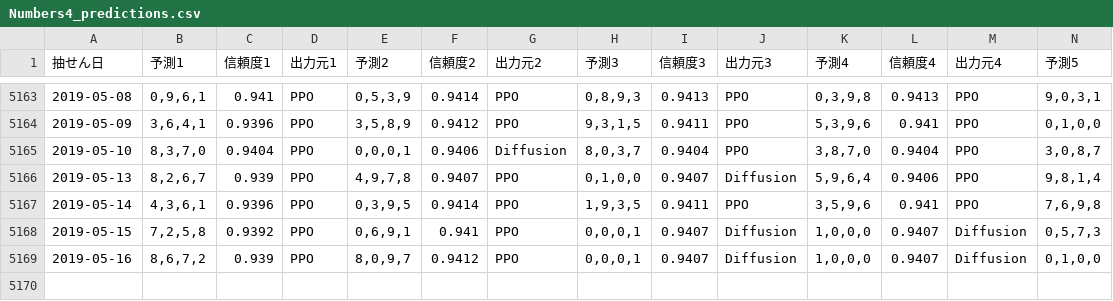
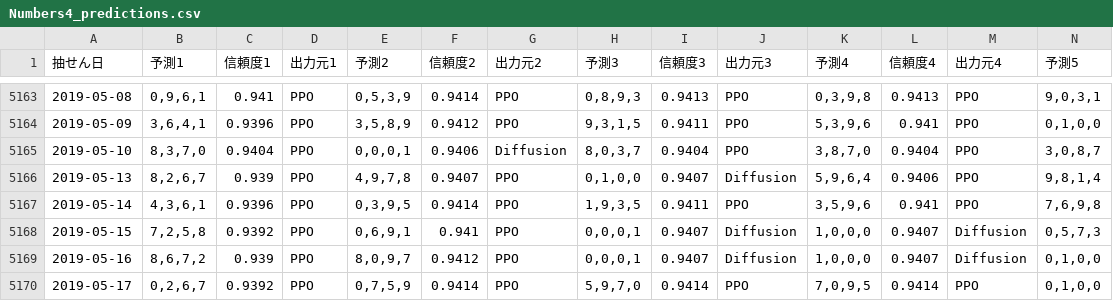
Before and after one commit to Joker7822/num4, a CSV file: Numbers4_predictions.csv, drawn as a sheet; only a part is shown, gaps mark what is left out; rows hold the shown columns only; the diff names each change by its address in the sheet, - before the commit and + after, or states it on an @@ line.

```diff
--- a/Numbers4_predictions.csv
+++ b/Numbers4_predictions.csv
+row 5170: 2019-05-17 | 0,2,6,7 | 0.9392 | PPO | 0,7,5,9 | 0.9414 | PPO | 5,9,7,0 | 0.9414 | PPO | 7,0,9,5 | 0.9414 | PPO | 0,1,0,0
```
